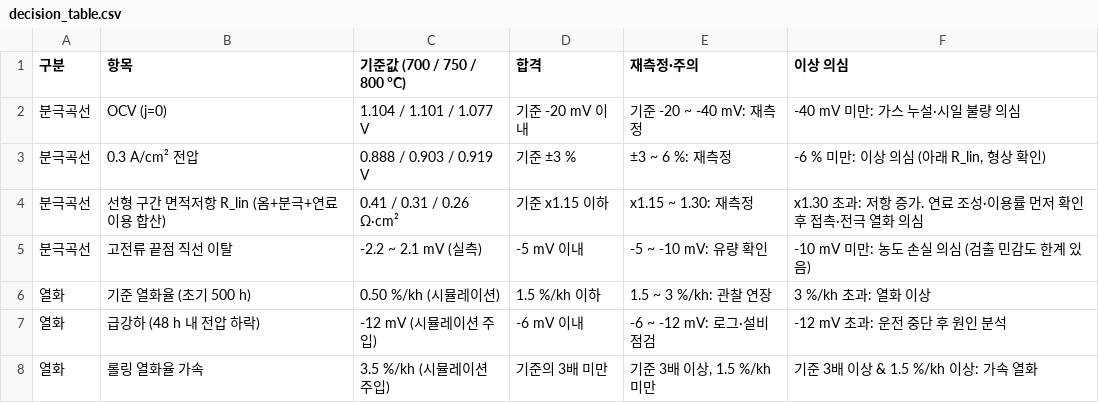
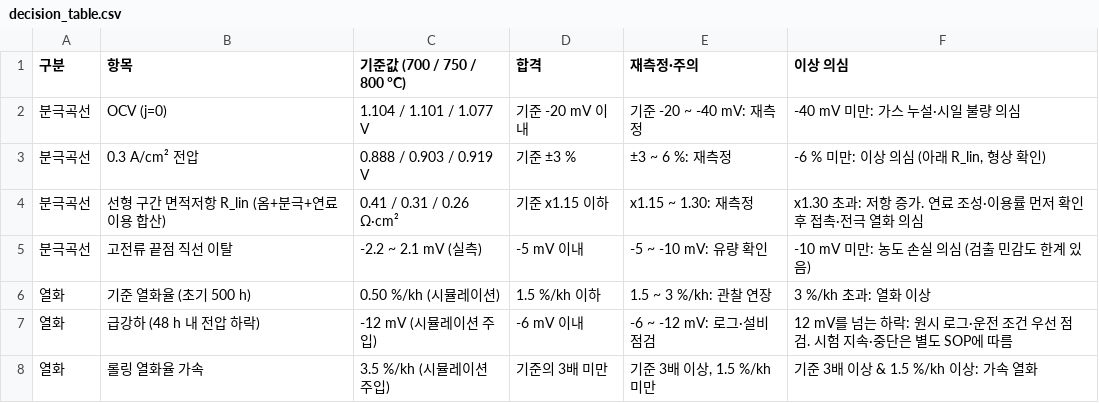
Before and after one commit to yunhyuk-mun/sofc-stack-test-analytics, a CSV file: out/decision_table.csv, drawn as a sheet.

```diff
--- a/out/decision_table.csv
+++ b/out/decision_table.csv
@@ -6,3 +6,3 @@
 열화,기준 열화율 (초기 500 h),0.50 %/kh (시뮬레이션),1.5 %/kh 이하,1.5 ~ 3 %/kh: 관찰 연장,3 %/kh 초과: 열화 이상
-열화,급강하 (48 h 내 전압 하락),-12 mV (시뮬레이션 주입),-6 mV 이내,-6 ~ -12 mV: 로그·설비 점검,-12 mV 초과: 운전 중단 후 원인 분석
+열화,급강하 (48 h 내 전압 하락),-12 mV (시뮬레이션 주입),-6 mV 이내,-6 ~ -12 mV: 로그·설비 점검,12 mV를 넘는 하락: 원시 로그·운전 조건 우선 점검. 시험 지속·중단은 별도 SOP에 따름
 열화,롤링 열화율 가속,3.5 %/kh (시뮬레이션 주입),기준의 3배 미만,"기준 3배 이상, 1.5 %/kh 미만",기준 3배 이상 & 1.5 %/kh 이상: 가속 열화
```
Also changed, not shown: 8 other files.
